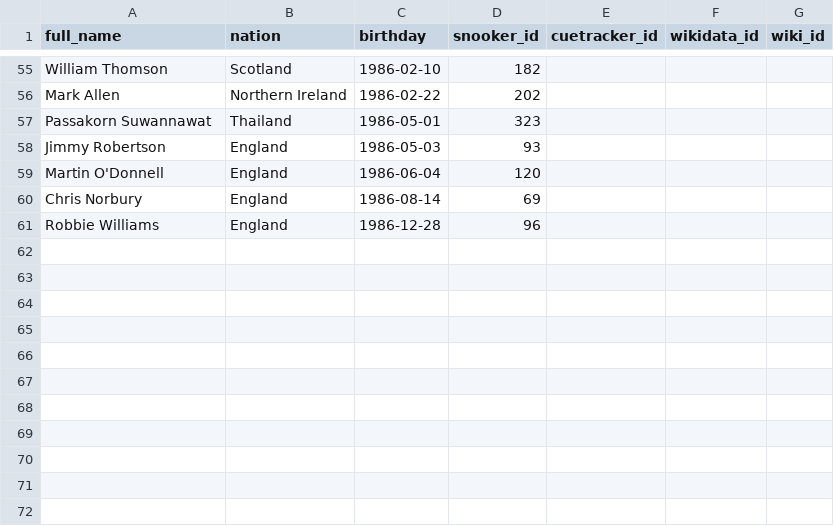
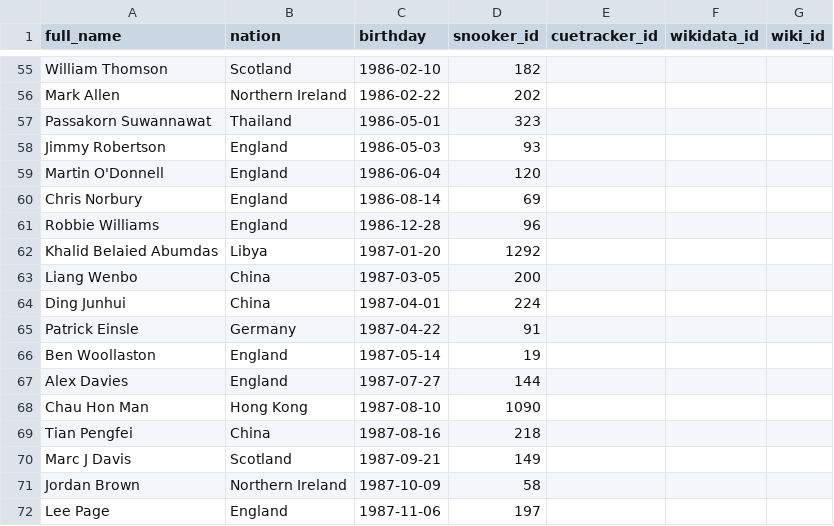
Before and after one commit to dreamerminsk/wiki-langs, a CSV file: players/1980.births.csv, drawn as a sheet; only a part is shown, gaps mark what is left out; the diff names each change by its address in the sheet, - before the commit and + after, or states it on an @@ line.

Commit message:
Update 1980.births.csv

```diff
--- a/players/1980.births.csv
+++ b/players/1980.births.csv
+row 62: Khalid Belaied Abumdas | Libya | 1987-01-20 | 1292
+row 63: Liang Wenbo | China | 1987-03-05 | 200
+row 64: Ding Junhui | China | 1987-04-01 | 224
+row 65: Patrick Einsle | Germany | 1987-04-22 | 91
+row 66: Ben Woollaston | England | 1987-05-14 | 19
+row 67: Alex Davies | England | 1987-07-27 | 144
+row 68: Chau Hon Man | Hong Kong | 1987-08-10 | 1090
+row 69: Tian Pengfei | China | 1987-08-16 | 218
+row 70: Marc J Davis | Scotland | 1987-09-21 | 149
+row 71: Jordan Brown | Northern Ireland | 1987-10-09 | 58
+row 72: Lee Page | England | 1987-11-06 | 197
```
